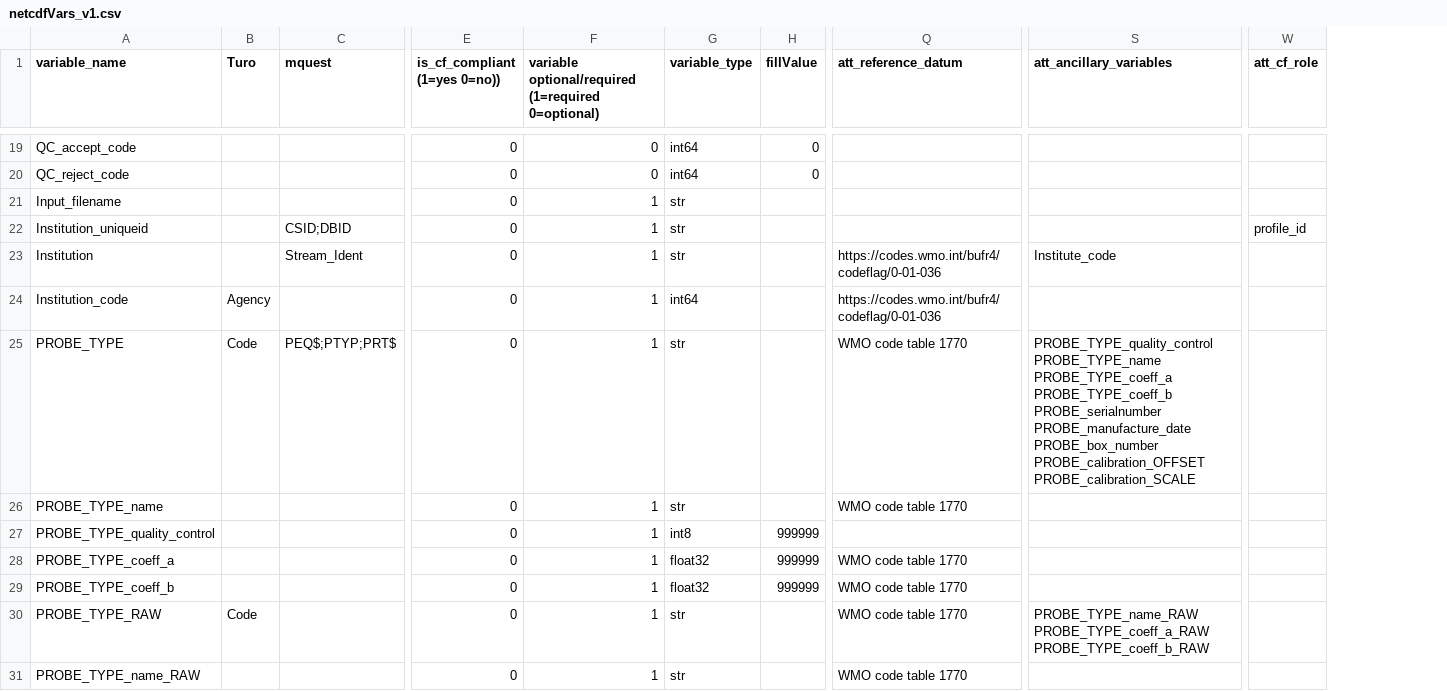
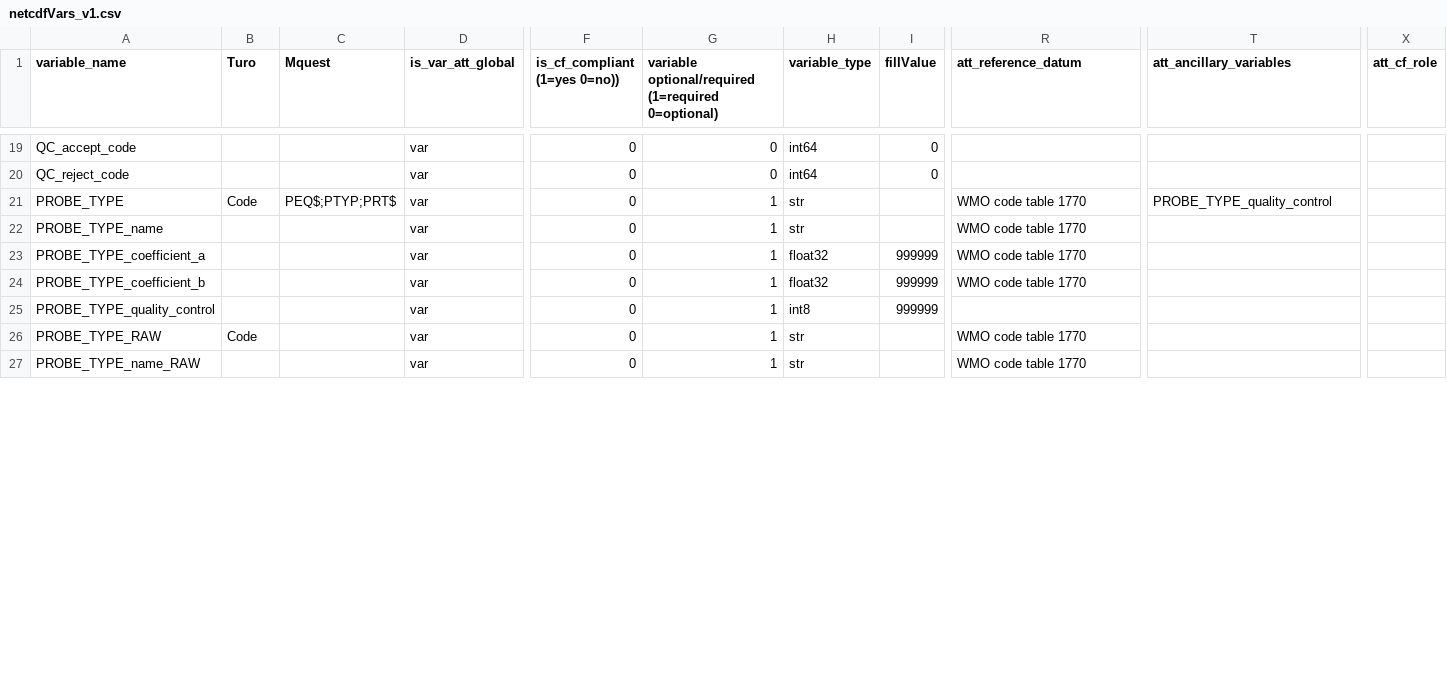
Before and after one commit to BecCowley/data-services, a CSV file: SOOP/SOOP_XBT/DELAYED/netcdfVars_v1.csv, drawn as a sheet; only a part is shown, gaps mark what is left out; removed rows and columns are numbered as before the commit, all else as after; rows hold the shown columns only; the diff covers the shown part only; the diff names each change by its address in the sheet, - before the commit and + after, or states it on an @@ line.

```diff
--- a/SOOP/SOOP_XBT/DELAYED/netcdfVars_v1.csv
+++ b/SOOP/SOOP_XBT/DELAYED/netcdfVars_v1.csv
+column D (is_var_att_global), rows 19-22: all var; rows 25-27: all var
-C1: mquest
+C1: Mquest
@@ row 21 moved to row 50: Input_filename @@
-row 22: Institution_uniqueid |  | CSID;DBID | 0 | 1 | str |  |  |  | profile_id
@@ row 23 moved to row 51: Institution @@
@@ row 24 moved to row 52: Institution_code @@
-T21 (att_ancillary_variables): PROBE_TYPE_quality_control PROBE_TYPE_name PROBE_TYPE_coeff_a PROBE_TYPE_coeff_b PROBE_serialnumber PROBE_manufacture_date PROBE_box_number PROBE_calibration_OFFSET PROBE_calibration_SCALE
+T21 (att_ancillary_variables): PROBE_TYPE_quality_control
+row 23: PROBE_TYPE_coefficient_a |  |  | var | 0 | 1 | float32 | 999999 | WMO code table 1770
+row 24: PROBE_TYPE_coefficient_b |  |  | var | 0 | 1 | float32 | 999999 | WMO code table 1770
-row 28: PROBE_TYPE_coeff_a |  |  | 0 | 1 | float32 | 999999 | WMO code table 1770
-row 29: PROBE_TYPE_coeff_b |  |  | 0 | 1 | float32 | 999999 | WMO code table 1770
-T26 (att_ancillary_variables): PROBE_TYPE_name_RAW PROBE_TYPE_coeff_a_RAW PROBE_TYPE_coeff_b_RAW
+T26 (att_ancillary_variables): (empty)
```
Also changed, not shown: 1 added row, 3 moved rows and 9 edited cells elsewhere in this file, SOOP/SOOP_XBT/DELAYED/netcdfVars_v2.csv, 6 other files.
